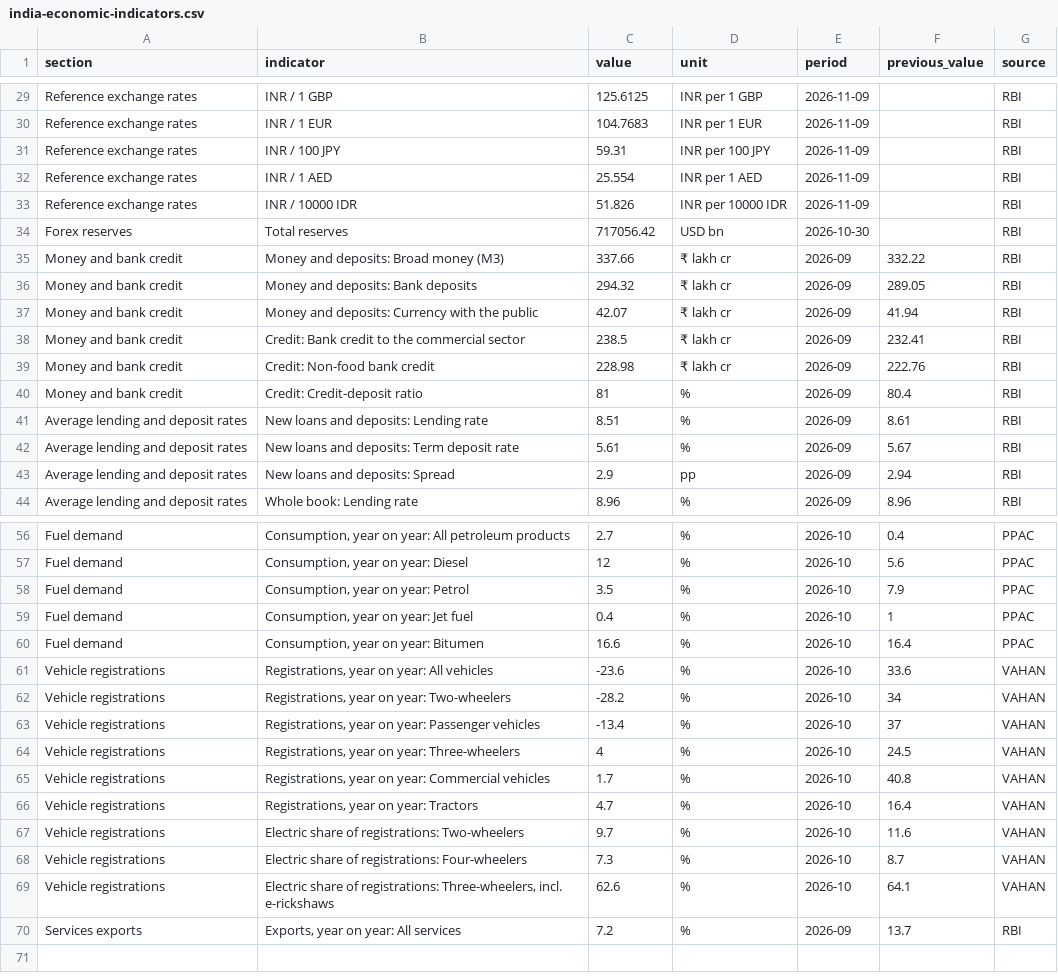
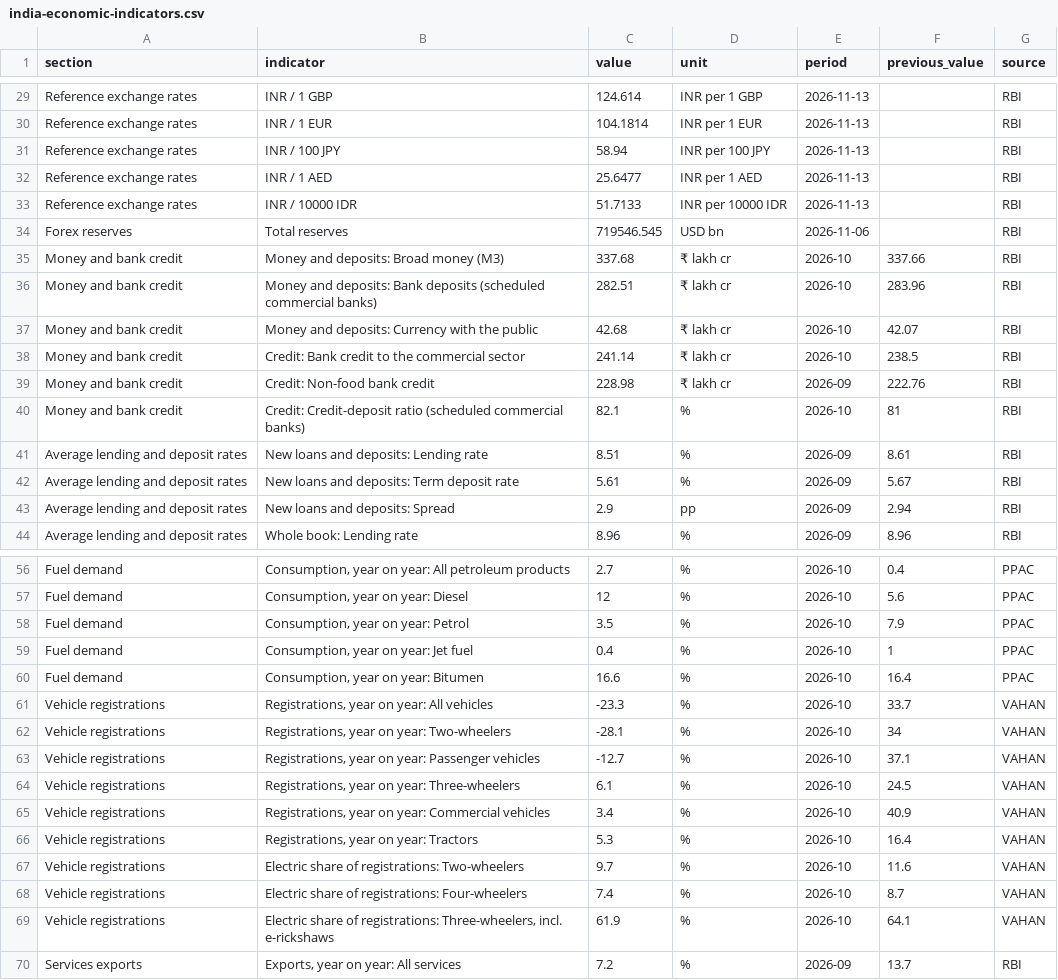
Before and after one commit to FinBizNet-AI-Tech-Pvt-Ltd/india-market-data, a CSV file: data/india-economic-indicators.csv, drawn as a sheet; only a part is shown, gaps mark what is left out; the diff covers the shown part only; the diff names each change by its address in the sheet, - before the commit and + after, or states it on an @@ line.

```diff
--- a/data/india-economic-indicators.csv
+++ b/data/india-economic-indicators.csv
-C29 (value): 125.6125
+C29 (value): 124.614
-E29:E33 (period): 2026-11-09
+E29:E33 (period): 2026-11-13
-C30 (value): 104.7683
+C30 (value): 104.1814
-C31 (value): 59.31
+C31 (value): 58.94
-C32 (value): 25.554
+C32 (value): 25.6477
-C33 (value): 51.826
+C33 (value): 51.7133
-C34 (value): 717056.42
+C34 (value): 719546.545
-E34 (period): 2026-10-30
+E34 (period): 2026-11-06
-C35 (value): 337.66
+C35 (value): 337.68
-E35:E38 (period): 2026-09
+E35:E38 (period): 2026-10
-F35 (previous_value): 332.22
+F35 (previous_value): 337.66
-B36 (indicator): …Bank deposits
+B36 (indicator): …Bank deposits (scheduled commercial banks)
-C36 (value): 294.32
+C36 (value): 282.51
-F36 (previous_value): 289.05
+F36 (previous_value): 283.96
-C37 (value): 42.07
+C37 (value): 42.68
-F37 (previous_value): 41.94
+F37 (previous_value): 42.07
-C38 (value): 238.5
+C38 (value): 241.14
-F38 (previous_value): 232.41
+F38 (previous_value): 238.5
-B40 (indicator): Credit: Credit-deposit ratio
+B40 (indicator): Credit: Credit-deposit ratio (scheduled commercial banks)
-C40 (value): 81
+C40 (value): 82.1
-E40 (period): 2026-09
+E40 (period): 2026-10
-F40 (previous_value): 80.4
+F40 (previous_value): 81
-C61 (value): -23.6
+C61 (value): -23.3
-F61 (previous_value): 33.6
+F61 (previous_value): 33.7
-C62 (value): -28.2
+C62 (value): -28.1
-C63 (value): -13.4
+C63 (value): -12.7
-F63 (previous_value): 37
+F63 (previous_value): 37.1
-C64 (value): 4
+C64 (value): 6.1
-C65 (value): 1.7
+C65 (value): 3.4
-F65 (previous_value): 40.8
+F65 (previous_value): 40.9
-C66 (value): 4.7
+C66 (value): 5.3
-C68 (value): 7.3
+C68 (value): 7.4
-C69 (value): 62.6
+C69 (value): 61.9
```
Also changed, not shown: 42 edited cells elsewhere in this file, data/defence-order-books.csv, data/fii-dii-daily.csv, 2 other files.
